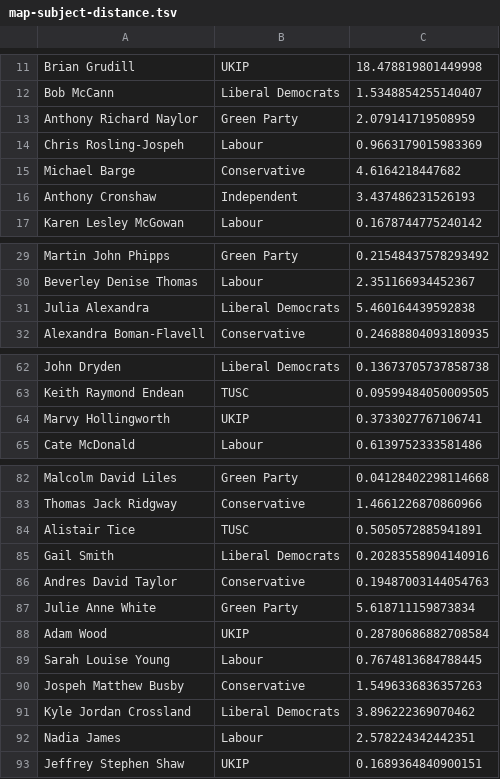
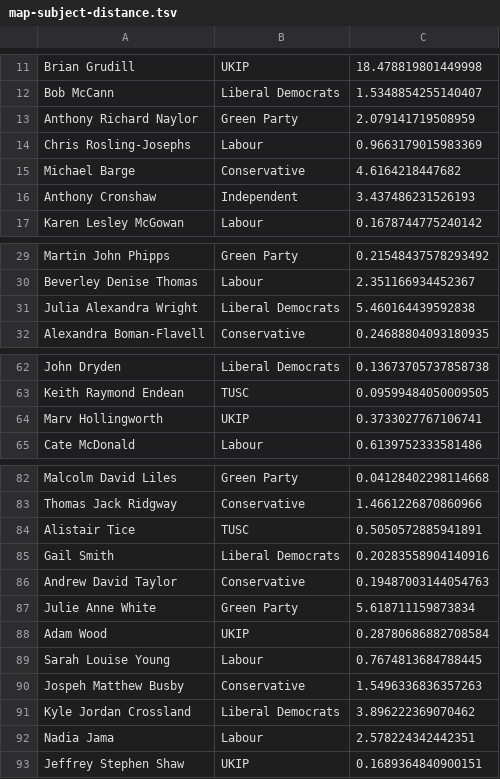
Before and after one commit to drj11/sheffield-councillor-location, a TSV file: 2018-data/map-subject-distance.tsv, drawn as a sheet; only a part is shown, gaps mark what is left out.

Commit message:
Fix typos after reviewing against democracyclub

```diff
--- a/2018-data/map-subject-distance.tsv
+++ b/2018-data/map-subject-distance.tsv
@@ -13,3 +13,3 @@ Bob McCann	Liberal Democrats	1.5348854255140407
 Anthony Richard Naylor	Green Party	2.079141719508959
-Chris Rosling-Jospeh	Labour	0.9663179015983369
+Chris Rosling-Josephs	Labour	0.9663179015983369
 Michael Barge	Conservative	4.6164218447682
@@ -30,3 +30,3 @@ Martin John Phipps	Green Party	0.21548437578293492
 Beverley Denise Thomas	Labour	2.351166934452367
-Julia Alexandra	Liberal Democrats	5.460164439592838
+Julia Alexandra Wright	Liberal Democrats	5.460164439592838
 Alexandra Boman-Flavell	Conservative	0.24688804093180935
@@ -63,3 +63,3 @@ John Dryden	Liberal Democrats	0.13673705737858738
 Keith Raymond Endean	TUSC	0.09599484050009505
-Marvy Hollingworth	UKIP	0.3733027767106741
+Marv Hollingworth	UKIP	0.3733027767106741
 Cate McDonald	Labour	0.6139752333581486
@@ -85,3 +85,3 @@ Alistair Tice	TUSC	0.5050572885941891
 Gail Smith	Liberal Democrats	0.20283558904140916
-Andres David Taylor	Conservative	0.19487003144054763
+Andrew David Taylor	Conservative	0.19487003144054763
 Julie Anne White	Green Party	5.618711159873834
@@ -91,3 +91,3 @@ Jospeh Matthew Busby	Conservative	1.5496336836357263
 Kyle Jordan Crossland	Liberal Democrats	3.896222369070462
-Nadia James	Labour	2.578224342442351
+Nadia Jama	Labour	2.578224342442351
 Jeffrey Stephen Shaw	UKIP	0.1689364840900151
```
Also changed, not shown: 2018-data/subject.tsv, 2 other files.
